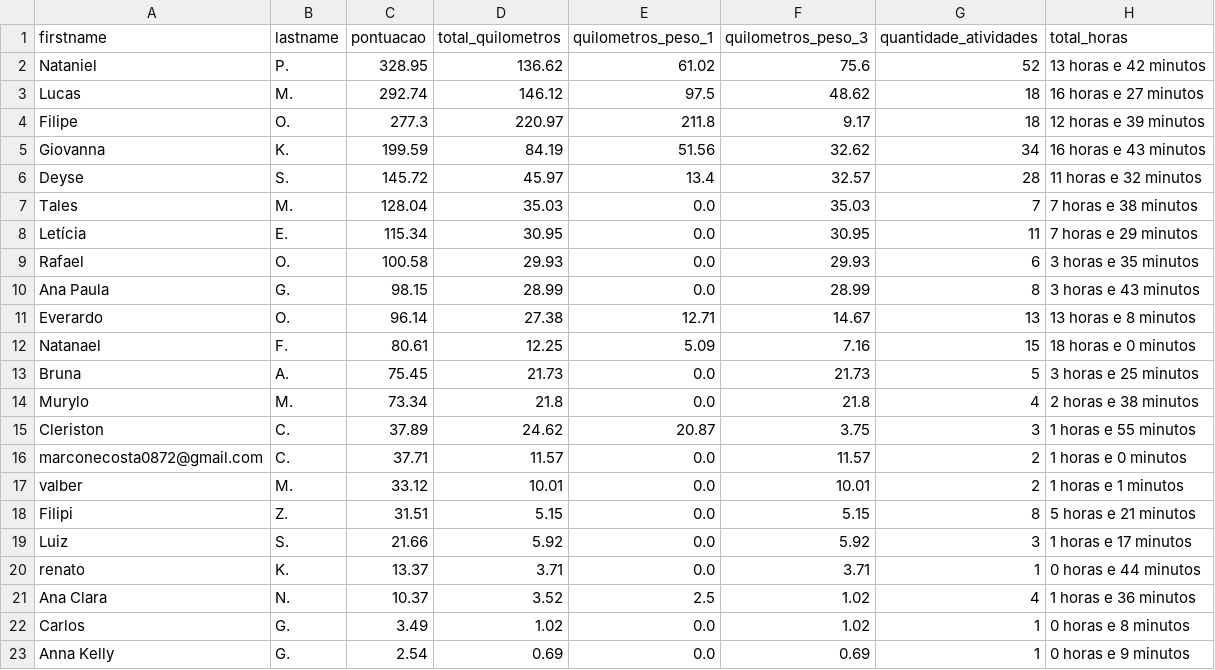
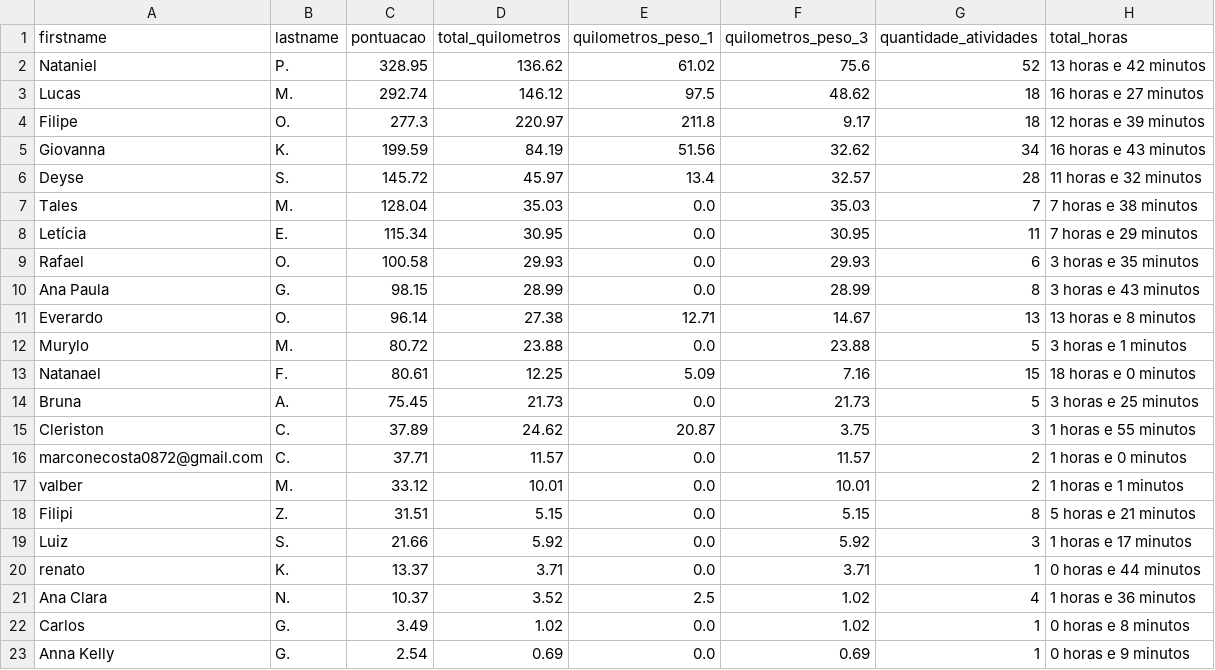
Before and after one commit to test7373/python-strava-champion, a CSV file: participant_scores_with_details.csv, drawn as a sheet; removed rows and columns are numbered as before the commit, all else as after; the diff names each change by its address in the sheet, - before the commit and + after, or states it on an @@ line.

```diff
--- a/participant_scores_with_details.csv
+++ b/participant_scores_with_details.csv
+row 12: Murylo | M. | 80.72 | 23.88 | 0.0 | 23.88 | 5 | 3 horas e 1 minutos
-row 14: Murylo | M. | 73.34 | 21.8 | 0.0 | 21.8 | 4 | 2 horas e 38 minutos
```
Also changed, not shown: unique_activities.csv, unique_activities_old.csv, 1 other file.
